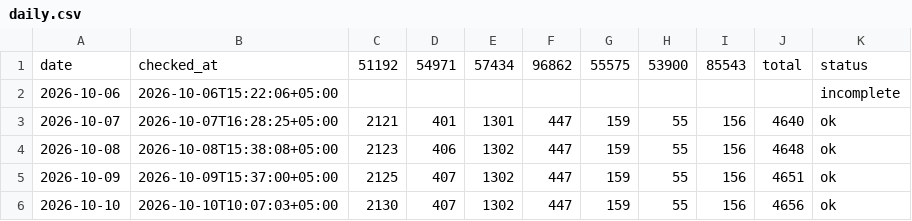
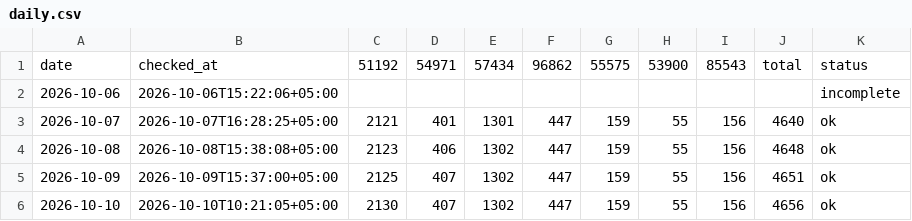
Before and after one commit to AntonioSkin/tripster-visitors-monitor, a CSV file: data/daily.csv, drawn as a sheet.

```diff
--- a/data/daily.csv
+++ b/data/daily.csv
@@ -5,2 +5,2 @@
 2026-10-09,2026-10-09T15:37:00+05:00,2125,407,1302,447,159,55,156,4651,ok
-2026-10-10,2026-10-10T10:07:03+05:00,2130,407,1302,447,159,55,156,4656,ok
+2026-10-10,2026-10-10T10:21:05+05:00,2130,407,1302,447,159,55,156,4656,ok
```
Also changed, not shown: 2 other files.
